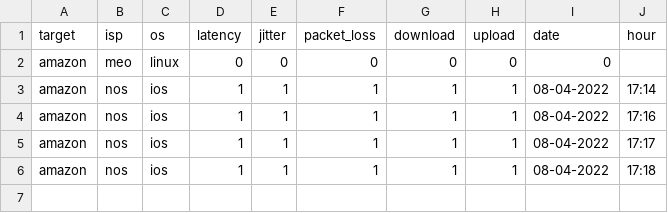
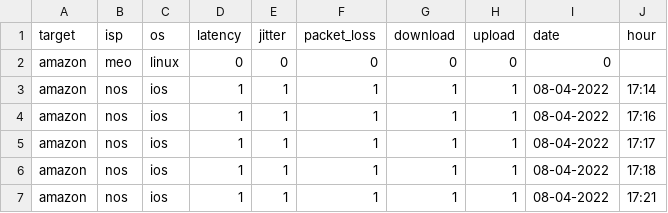
Before and after one commit to a4649/uminho-merstel-qosi, a CSV file: results.csv, drawn as a sheet; the diff names each change by its address in the sheet, - before the commit and + after, or states it on an @@ line.

Commit message:
pushing new results

```diff
--- a/results.csv
+++ b/results.csv
+row 7: amazon | nos | ios | 1 | 1 | 1 | 1 | 1 | 08-04-2022 | 17:21
```
